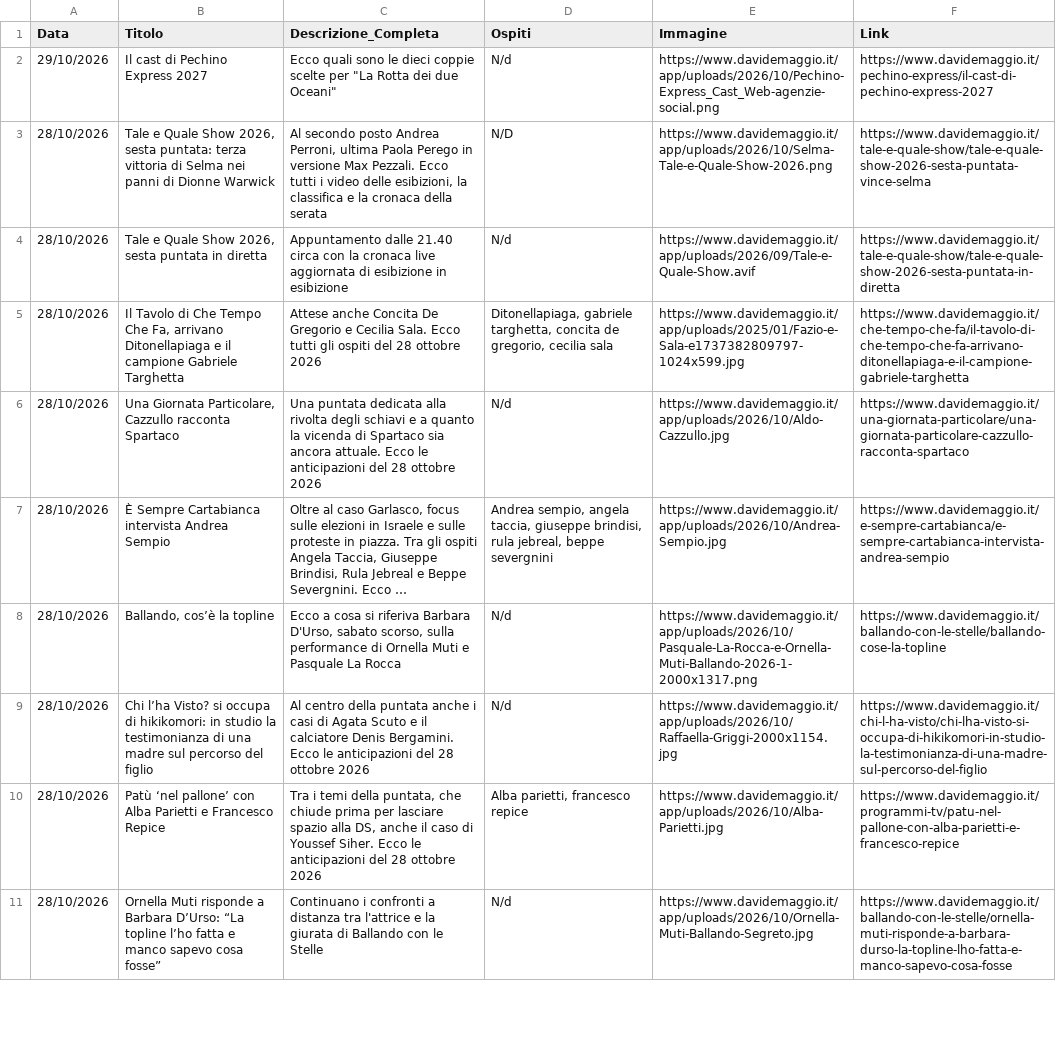
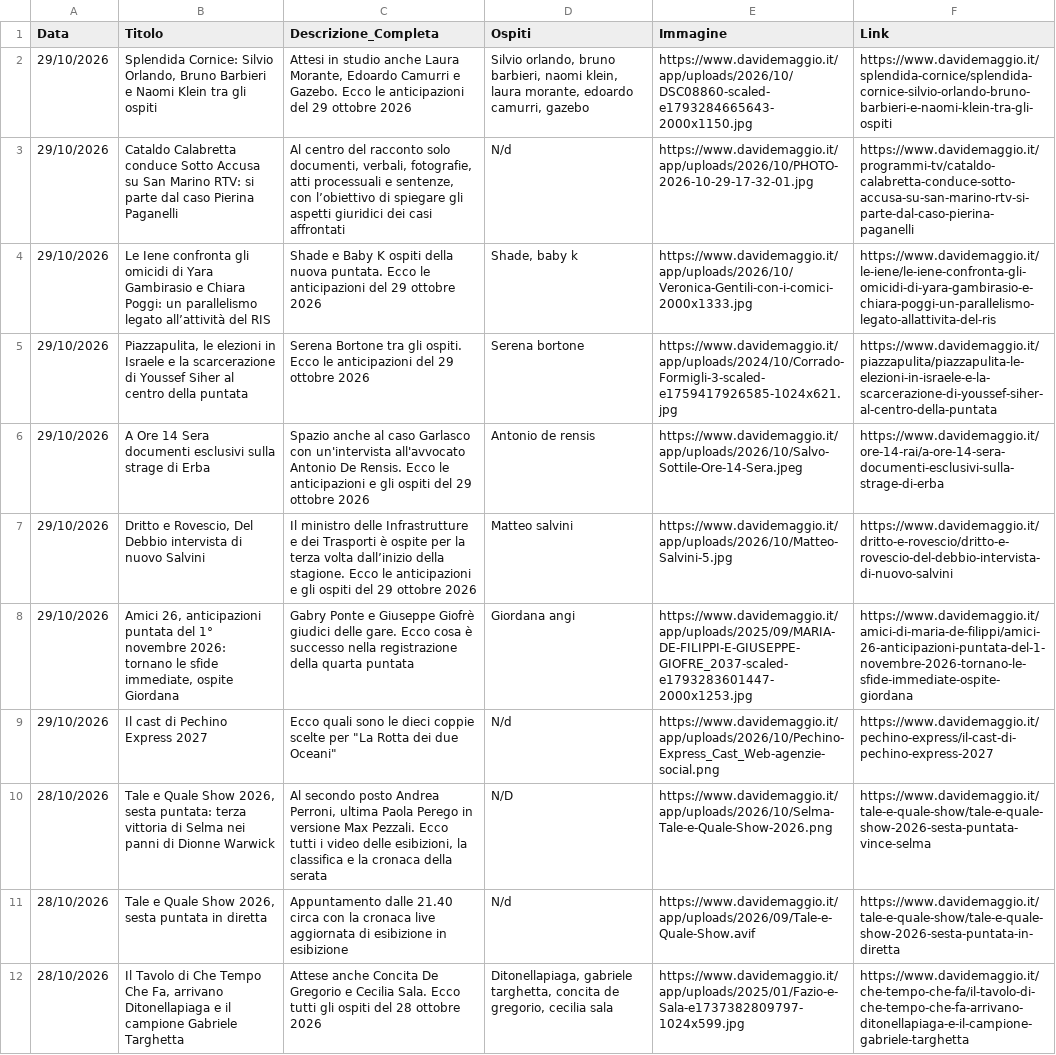
Before and after one commit to NVPasetti/strumenti_editoria_nvp, a CSV file: ospiti_tv.csv, drawn as a sheet; only a part is shown; the shorter side is filled out with more unchanged rows; long unchanged cells end in …; the diff names each change by its address in the sheet, - before the commit and + after, or states it on an @@ line.

```diff
--- a/ospiti_tv.csv
+++ b/ospiti_tv.csv
+row 2: 29/10/2026 | Splendida Cornice: Silvio Orlando, Bruno Barbieri e Naomi Klein tra gli ospiti | Attesi in studio anche Laura Morante, Edoardo Camurri e Gazebo. Ecco le anticipazioni del 29 ottobre 2026 | Silvio orlando, bruno barbieri, naomi klein, laura morante, edoardo camurri, gazebo | https://www.davidemaggio.it/app/uploads/2026/10/DSC08860-scaled-e1793284665643-2000x1150.jpg | https://www.davidemaggio.it/splendida-cornice/splendida-cornice-silvio-orlando-bruno-barbieri-e-naomi-klein-tra-gli-ospiti
+row 3: 29/10/2026 | Cataldo Calabretta conduce Sotto Accusa su San Marino RTV: si parte dal caso Pierina Paganelli | Al centro del racconto solo documenti, verbali, fotografie, atti processuali e sentenze, con l’obiettivo di spiegare gli aspetti giuridici dei casi affrontati | N/d | https://www.davidemaggio.it/app/uploads/2026/10/PHOTO-2026-10-29-17-32-01.jpg | https://www.davidemaggio.it/programmi-tv/cataldo-calabretta-conduce-sotto-accusa-su-san-marino-rtv-si-parte-dal-caso-pierina-paganelli
+row 4: 29/10/2026 | Le Iene confronta gli omicidi di Yara Gambirasio e Chiara Poggi: un parallelismo legato all’attività del RIS | Shade e Baby K ospiti della nuova puntata. Ecco le anticipazioni del 29 ottobre 2026 | Shade, baby k | https://www.davidemaggio.it/app/uploads/2026/10/Veronica-Gentili-con-i-comici-2000x1333.jpg | https://www.davidemaggio.it/le-iene/le-iene-confronta-gli-omicidi-di-yara-gambirasio-e-chiara-poggi-un-parallelismo-legato-allattivita-del-ris
+row 5: 29/10/2026 | Piazzapulita, le elezioni in Israele e la scarcerazione di Youssef Siher al centro della puntata | Serena Bortone tra gli ospiti. Ecco le anticipazioni del 29 ottobre 2026 | Serena bortone | https://www.davidemaggio.it/app/uploads/2024/10/Corrado-Formigli-3-scaled-e1759417926585-1024x621.jpg | https://www.davidemaggio.it/piazzapulita/piazzapulita-le-elezioni-in-israele-e-la-scarcerazione-di-youssef-siher-al-centro-della-puntata
+row 6: 29/10/2026 | A Ore 14 Sera documenti esclusivi sulla strage di Erba | Spazio anche al caso Garlasco con un'intervista all'avvocato Antonio De Rensis. Ecco le anticipazioni e gli ospiti del 29 ottobre 2026 | Antonio de rensis | https://www.davidemaggio.it/app/uploads/2026/10/Salvo-Sottile-Ore-14-Sera.jpeg | https://www.davidemaggio.it/ore-14-rai/a-ore-14-sera-documenti-esclusivi-sulla-strage-di-erba
+row 7: 29/10/2026 | Dritto e Rovescio, Del Debbio intervista di nuovo Salvini | Il ministro delle Infrastrutture e dei Trasporti è ospite per la terza volta dall’inizio della stagione. Ecco le anticipazioni e gli ospiti del 29 ottobre 2026 | Matteo salvini | https://www.davidemaggio.it/app/uploads/2026/10/Matteo-Salvini-5.jpg | https://www.davidemaggio.it/dritto-e-rovescio/dritto-e-rovescio-del-debbio-intervista-di-nuovo-salvini
+row 8: 29/10/2026 | Amici 26, anticipazioni puntata del 1° novembre 2026: tornano le sfide immediate, ospite Giordana | Gabry Ponte e Giuseppe Giofrè giudici delle gare. Ecco cosa è successo nella registrazione della quarta puntata | Giordana angi | https://www.davidemaggio.it/app/uploads/2025/09/MARIA-DE-FILIPPI-E-GIUSEPPE-GIOFRE_2037-scaled-e1793283601447-2000x1253.jpg | https://www.davidemaggio.it/amici-di-maria-de-filippi/amici-26-anticipazioni-puntata-del-1-novembre-2026-tornano-le-sfide-immediate-ospite-giordana
```
